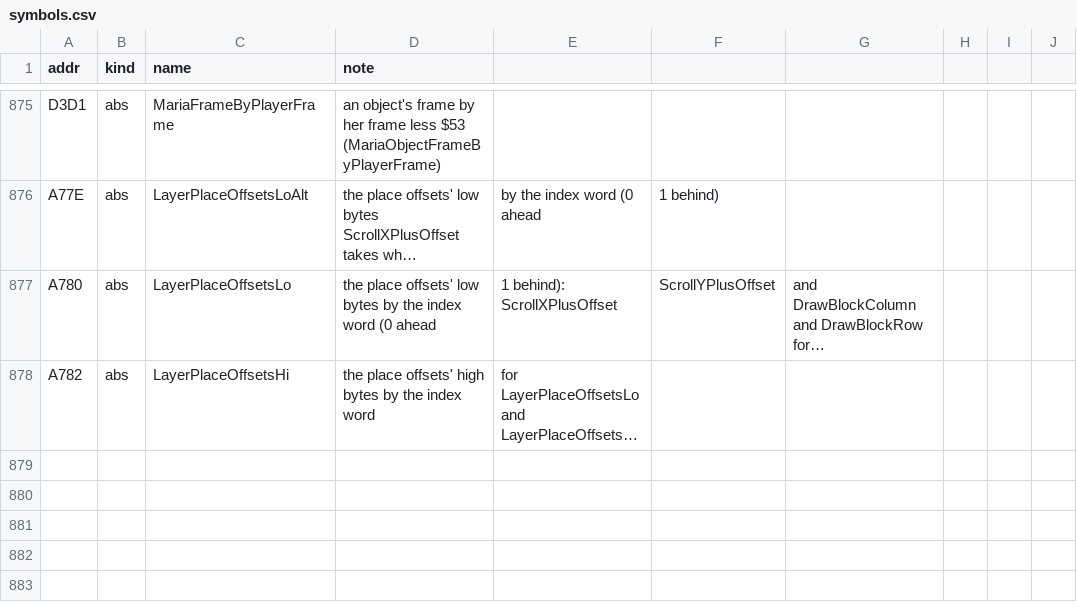
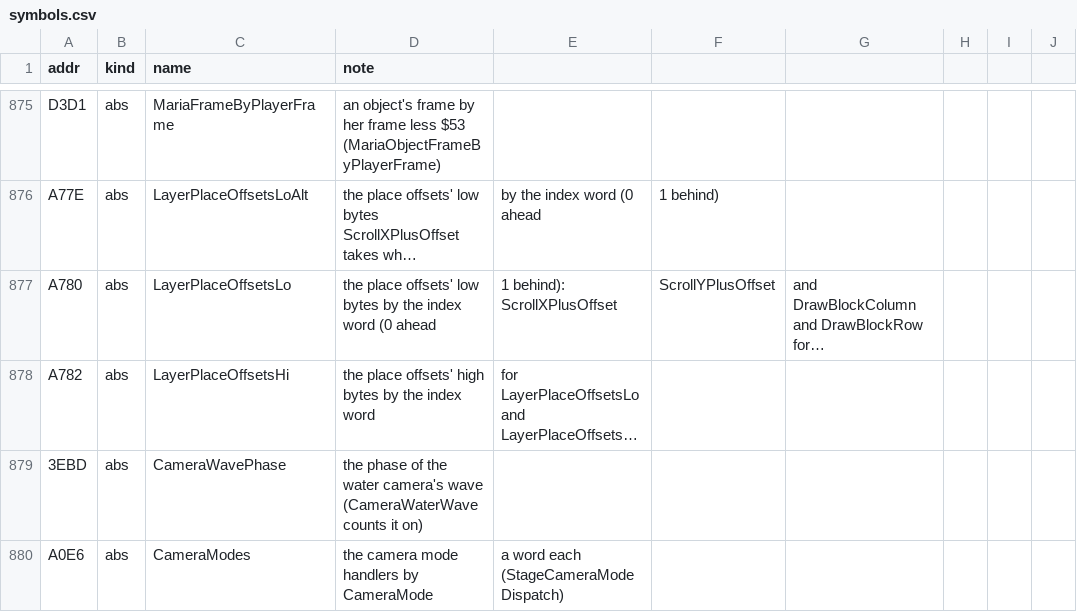
Before and after one commit to jeff-strutb/rondoofblood, a CSV file: config/rondo/symbols.csv, drawn as a sheet; only a part is shown, gaps mark what is left out; long unchanged cells end in …; the diff names each change by its address in the sheet, - before the commit and + after, or states it on an @@ line.

Commit message:
Stage 00: the rest of the camera modes, the camera step and its dispatch (27 routines)
From the stage's bank 7 (0255, bank $6F): camera modes 3, 4, 6, 7, 8, 9, $0E, $10,
$12, $13, $15, $16, $17, $19, $1A, $1C and $1D with the shared pieces mode 7 and $1A
branch into (ScrollYHeldByX, ScrollYAtTop, ScrollYSlideDown, ScrollYAtBottom,
ScrollYSlideBy84, ScrollYSlideBy4), the water wave (CameraWaterWave), the mode
dispatch through CameraModes (StageCameraModeDispatch), the camera step
(CameraStep) and the overlay's StageCameraStep at $80BF. Every entry of the mode
table now has C.

Mode 16's TST keeps V from zWaveCounter; mode 7 and $1A's CPY chain leaves C from
the last compare made; CameraStep's mode chain reads CameraMode once and compares
until one matches.

Names: CameraWavePhase ($3EBD) and CameraModes ($A0E6).

Image 0 differing bytes; ccheck 0 failed; every routine all names. Stage 00 M1 74.3%
M2 38.8%; game M1 32.6% M2 13.7%.

```diff
--- a/config/rondo/symbols.csv
+++ b/config/rondo/symbols.csv
+row 879: 3EBD | abs | CameraWavePhase | the phase of the water camera's wave (CameraWaterWave counts it on)
+row 880: A0E6 | abs | CameraModes | the camera mode handlers by CameraMode | a word each (StageCameraModeDispatch)
```
Also changed, not shown: 6 other files.
